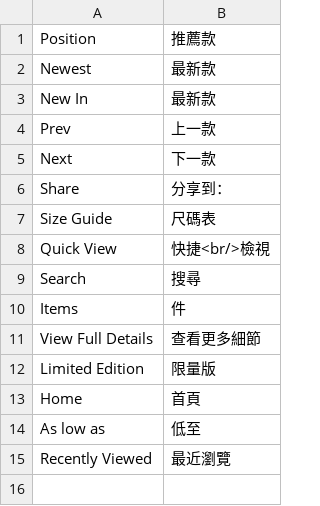
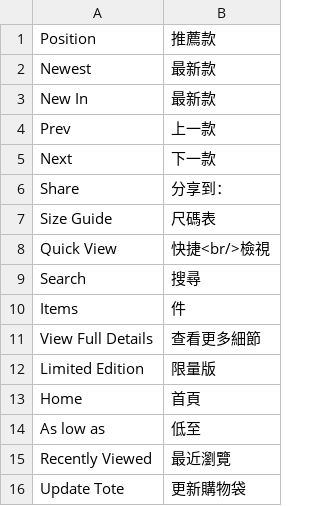
Before and after one commit to ramzy11/ccshop.com, a CSV file: app/locale/zh_HK/Gri_CatalogCustom.csv, drawn as a sheet; the diff names each change by its address in the sheet, - before the commit and + after, or states it on an @@ line.

```diff
--- a/app/locale/zh_HK/Gri_CatalogCustom.csv
+++ b/app/locale/zh_HK/Gri_CatalogCustom.csv
+row 16: Update Tote | 更新購物袋
```
Also changed, not shown: app/locale/en_US/Gri_Message.csv, app/locale/zh_HK/Mage_Contacts.csv, 16 other files.
